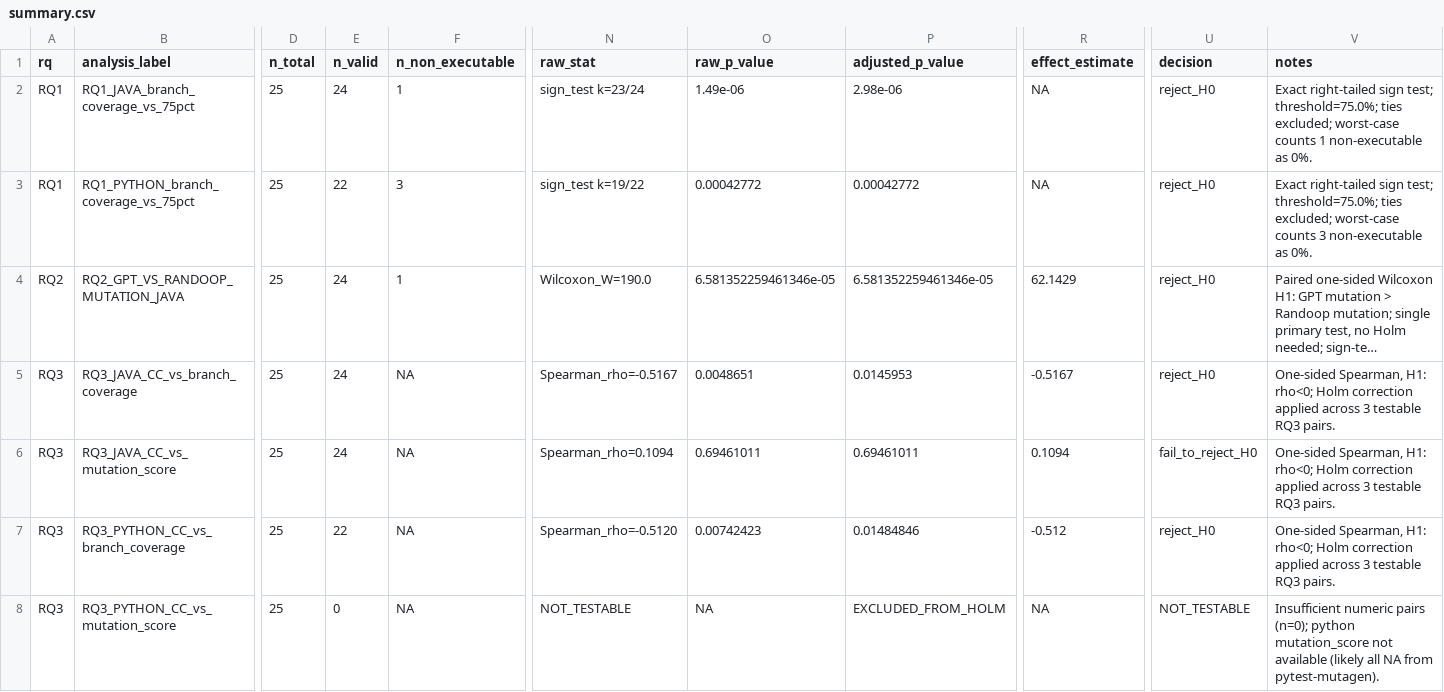
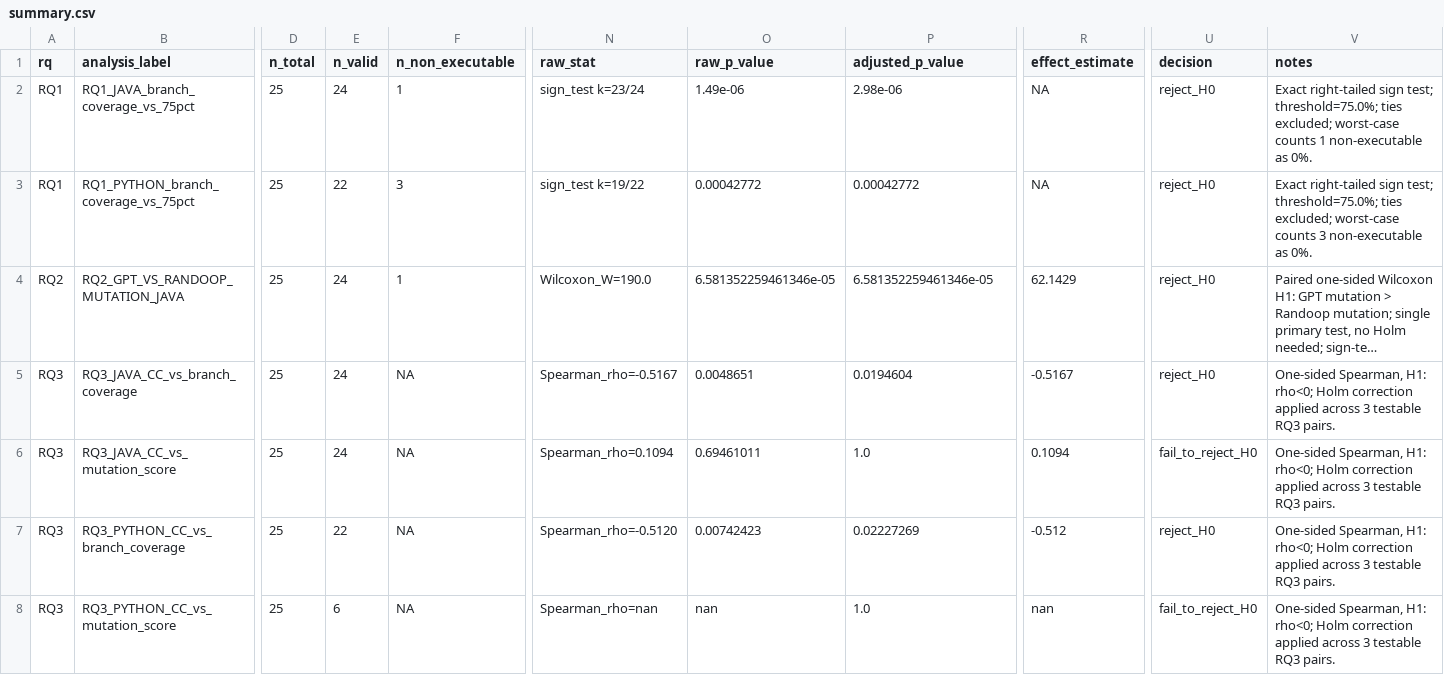
Before and after one commit to phamvohungnghi/SWT301-SE1944-Group6, a CSV file: results/summary.csv, drawn as a sheet; only a part is shown, gaps mark what is left out; long unchanged cells end in …; the diff names each change by its address in the sheet, - before the commit and + after, or states it on an @@ line.

```diff
--- a/results/summary.csv
+++ b/results/summary.csv
-P5 (adjusted_p_value): 0.0145953
+P5 (adjusted_p_value): 0.0194604
-P6 (adjusted_p_value): 0.69461011
+P6 (adjusted_p_value): 1.0
-P7 (adjusted_p_value): 0.01484846
+P7 (adjusted_p_value): 0.02227269
-E8 (n_valid): 0
+E8 (n_valid): 6
-N8 (raw_stat): NOT_TESTABLE
+N8 (raw_stat): Spearman_rho=nan
-O8 (raw_p_value): NA
+O8 (raw_p_value): nan
-P8 (adjusted_p_value): EXCLUDED_FROM_HOLM
+P8 (adjusted_p_value): 1.0
-R8 (effect_estimate): NA
+R8 (effect_estimate): nan
-U8 (decision): NOT_TESTABLE
+U8 (decision): fail_to_reject_H0
-V8 (notes): Insufficient numeric pairs (n=0); python mutation_score not available (likely all NA from pytest-mutagen).
+V8 (notes): One-sided Spearman, H1: rho<0; Holm correction applied across 3 testable RQ3 pairs.
```
Also changed, not shown: results/python_executability.csv, results/python_mutation.csv, 10 other files.
